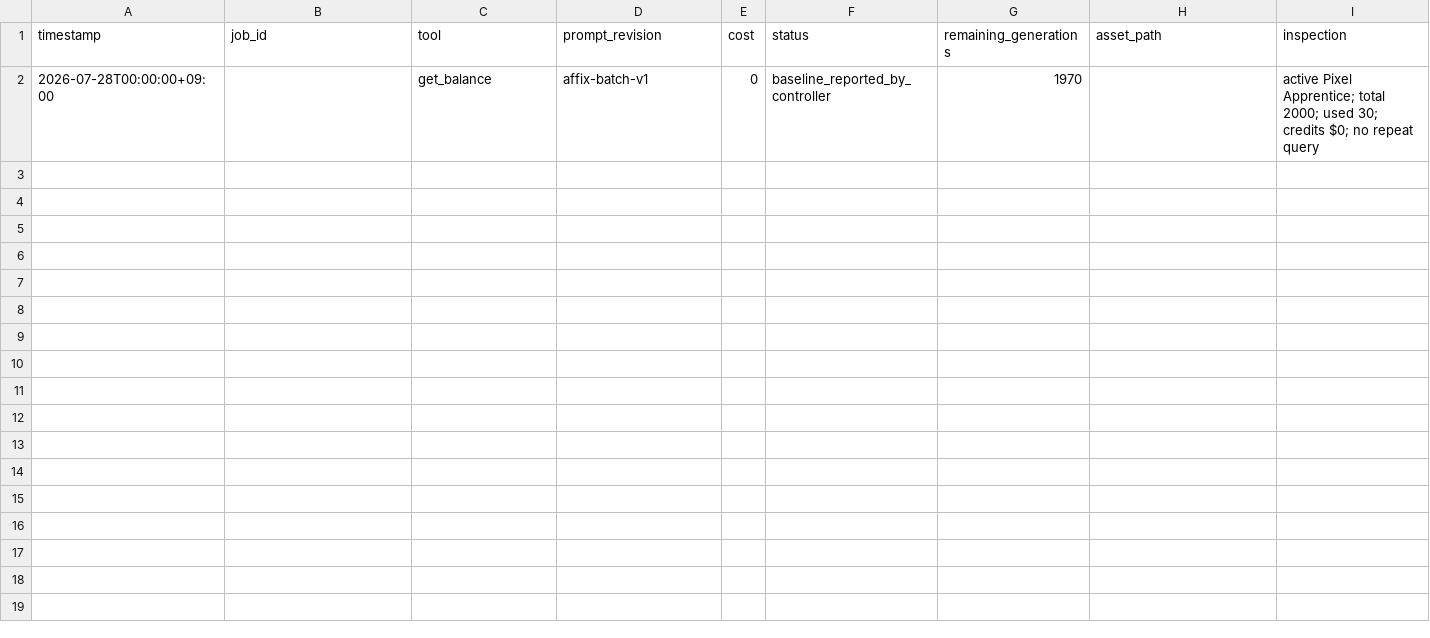
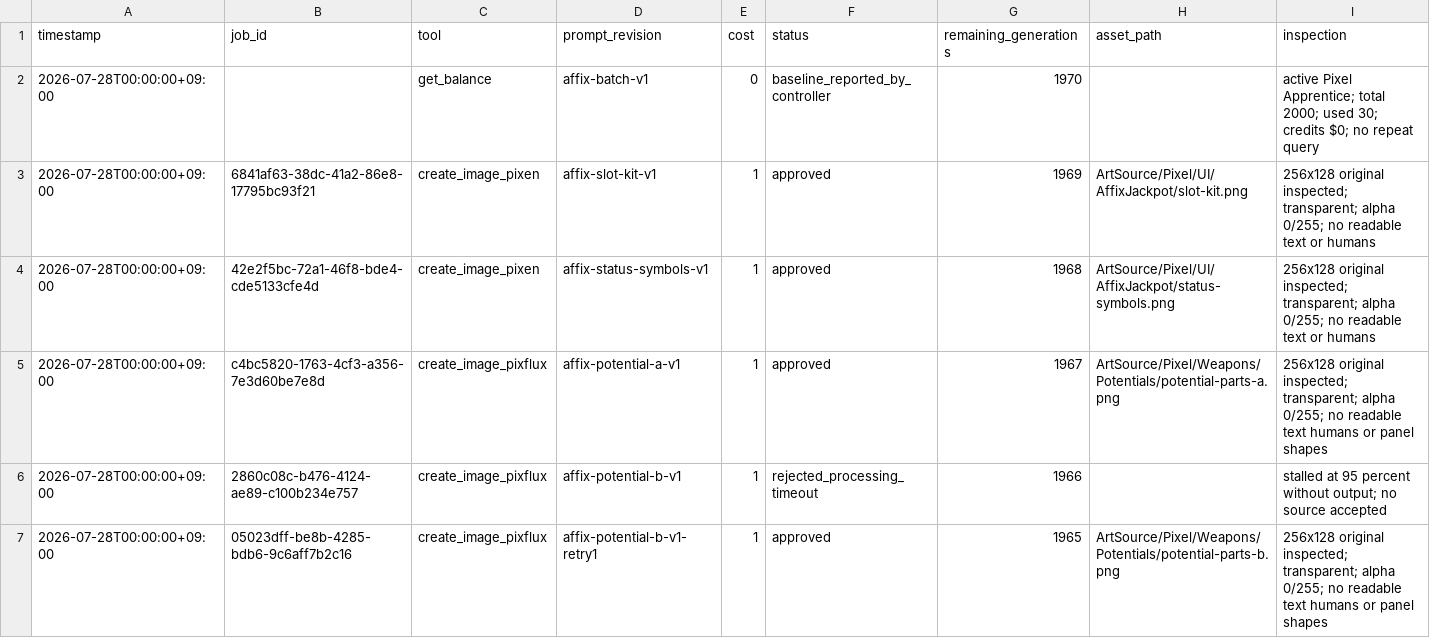
Before and after one commit to jinygod/JoseonHunter, a CSV file: Docs/Assets/pixellab-affix-generation-ledger.csv, drawn as a sheet.

Commit message:
feat: add PixelLab affix jackpot assets

```diff
--- a/Docs/Assets/pixellab-affix-generation-ledger.csv
+++ b/Docs/Assets/pixellab-affix-generation-ledger.csv
@@ -2 +2,6 @@ timestamp,job_id,tool,prompt_revision,cost,status,remaining_generations,asset_pa
 2026-07-28T00:00:00+09:00,,get_balance,affix-batch-v1,0,baseline_reported_by_controller,1970,,active Pixel Apprentice; total 2000; used 30; credits $0; no repeat query
+2026-07-28T00:00:00+09:00,6841af63-38dc-41a2-86e8-17795bc93f21,create_image_pixen,affix-slot-kit-v1,1,approved,1969,ArtSource/Pixel/UI/AffixJackpot/slot-kit.png,256x128 original inspected; transparent; alpha 0/255; no readable text or humans
+2026-07-28T00:00:00+09:00,42e2f5bc-72a1-46f8-bde4-cde5133cfe4d,create_image_pixen,affix-status-symbols-v1,1,approved,1968,ArtSource/Pixel/UI/AffixJackpot/status-symbols.png,256x128 original inspected; transparent; alpha 0/255; no readable text or humans
+2026-07-28T00:00:00+09:00,c4bc5820-1763-4cf3-a356-7e3d60be7e8d,create_image_pixflux,affix-potential-a-v1,1,approved,1967,ArtSource/Pixel/Weapons/Potentials/potential-parts-a.png,256x128 original inspected; transparent; alpha 0/255; no readable text humans or panel shapes
+2026-07-28T00:00:00+09:00,2860c08c-b476-4124-ae89-c100b234e757,create_image_pixflux,affix-potential-b-v1,1,rejected_processing_timeout,1966,,stalled at 95 percent without output; no source accepted
+2026-07-28T00:00:00+09:00,05023dff-be8b-4285-bdb6-9c6aff7b2c16,create_image_pixflux,affix-potential-b-v1-retry1,1,approved,1965,ArtSource/Pixel/Weapons/Potentials/potential-parts-b.png,256x128 original inspected; transparent; alpha 0/255; no readable text humans or panel shapes
```
Also changed, not shown: 34 other files.
